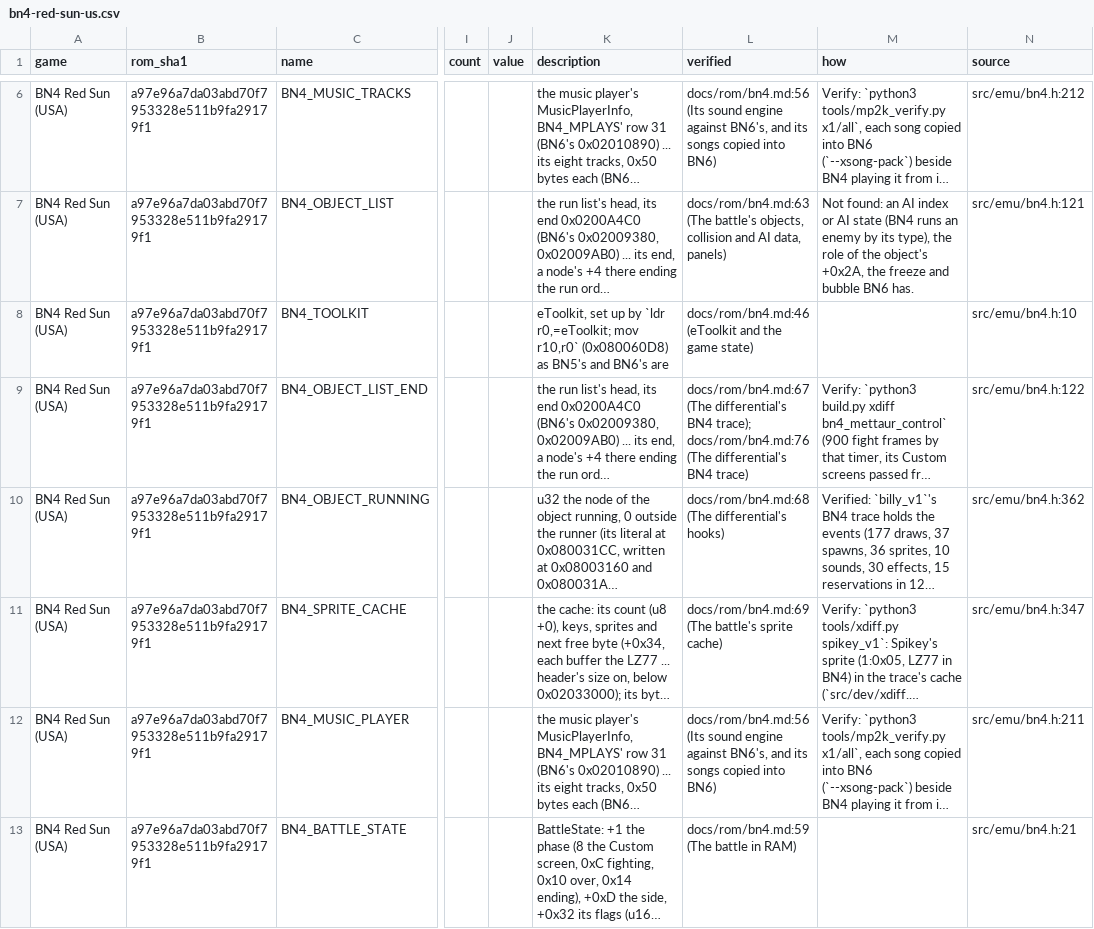
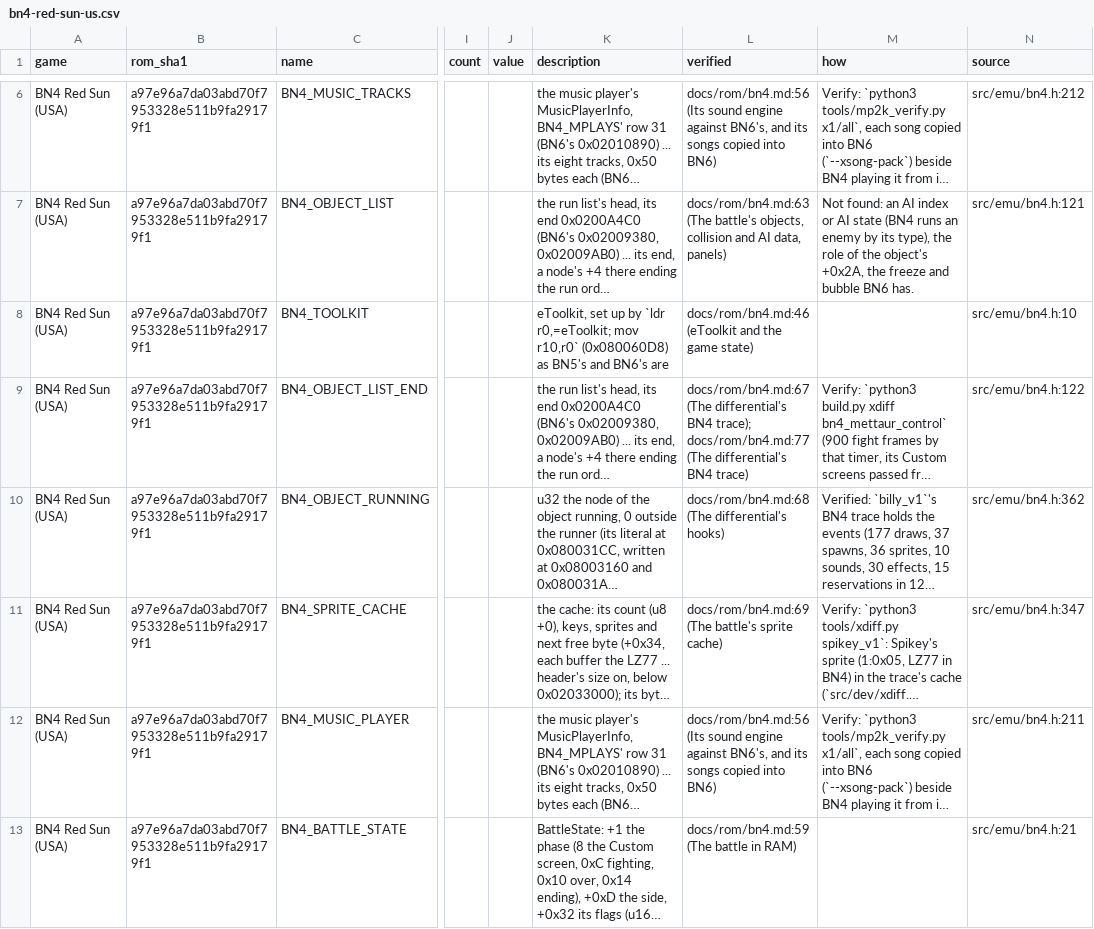
Before and after one commit to saschb2b/Mega-Man-Battle-Network-Cyberworld-Endless, a CSV file: docs/symbols/bn4-red-sun-us.csv, drawn as a sheet; only a part is shown, gaps mark what is left out; long unchanged cells end in …; the diff covers the shown part only; the diff names each change by its address in the sheet, - before the commit and + after, or states it on an @@ line.

```diff
--- a/docs/symbols/bn4-red-sun-us.csv
+++ b/docs/symbols/bn4-red-sun-us.csv
-L9 (verified): …BN4 trace); docs/rom/bn4.md:76 (The differential's…
+L9 (verified): …BN4 trace); docs/rom/bn4.md:77 (The differential's…
```
Also changed, not shown: 4 added rows and 67 edited cells elsewhere in this file, 13 other files.
